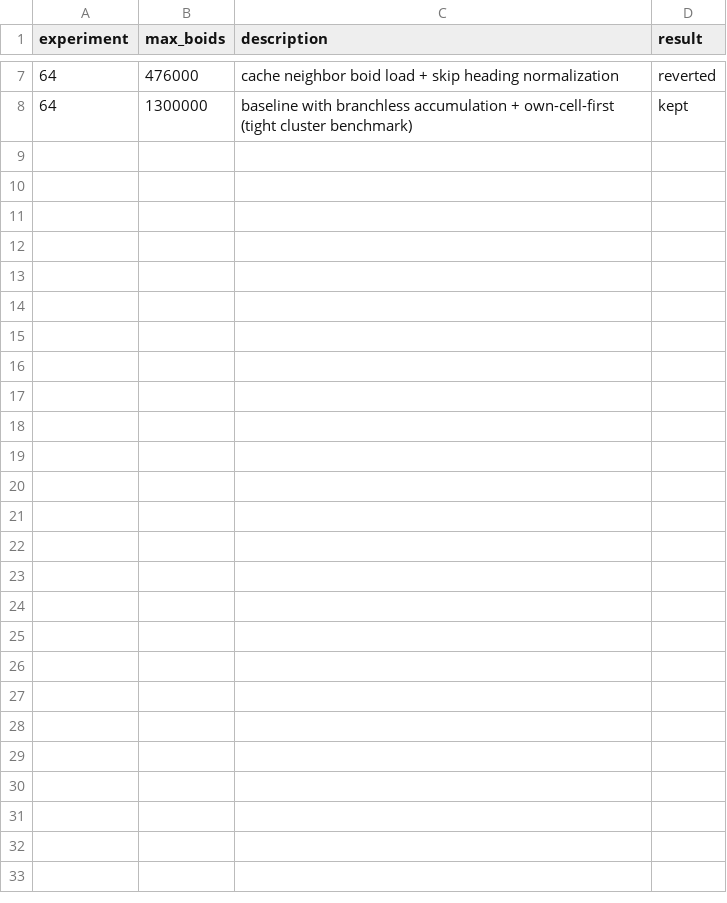
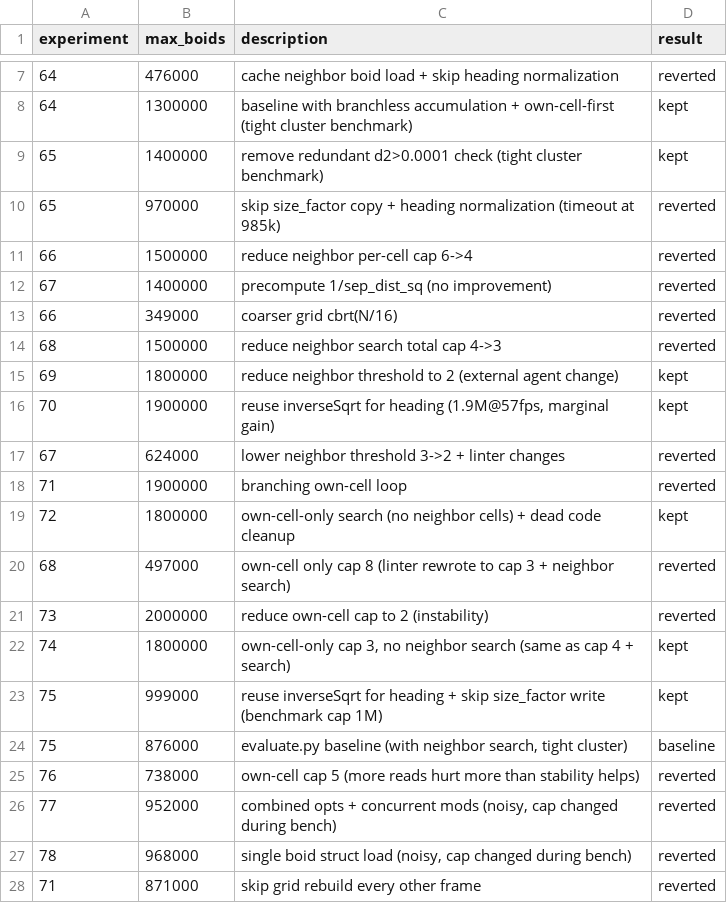
Before and after one commit to kajukabla/Murmuration, a TSV file: results_perf.tsv, drawn as a sheet; only a part is shown, gaps mark what is left out; the diff names each change by its address in the sheet, - before the commit and + after, or states it on an @@ line.

```diff
--- a/results_perf.tsv
+++ b/results_perf.tsv
+row 9: 65 | 1400000 | remove redundant d2>0.0001 check (tight cluster benchmark) | kept
+row 10: 65 | 970000 | skip size_factor copy + heading normalization (timeout at 985k) | reverted
+row 11: 66 | 1500000 | reduce neighbor per-cell cap 6->4 | reverted
+row 12: 67 | 1400000 | precompute 1/sep_dist_sq (no improvement) | reverted
+row 13: 66 | 349000 | coarser grid cbrt(N/16) | reverted
+row 14: 68 | 1500000 | reduce neighbor search total cap 4->3 | reverted
+row 15: 69 | 1800000 | reduce neighbor threshold to 2 (external agent change) | kept
+row 16: 70 | 1900000 | reuse inverseSqrt for heading (1.9M@57fps, marginal gain) | kept
+row 17: 67 | 624000 | lower neighbor threshold 3->2 + linter changes | reverted
+row 18: 71 | 1900000 | branching own-cell loop | reverted
+row 19: 72 | 1800000 | own-cell-only search (no neighbor cells) + dead code cleanup | kept
+row 20: 68 | 497000 | own-cell only cap 8 (linter rewrote to cap 3 + neighbor search) | reverted
+row 21: 73 | 2000000 | reduce own-cell cap to 2 (instability) | reverted
+row 22: 74 | 1800000 | own-cell-only cap 3, no neighbor search (same as cap 4 + search) | kept
+row 23: 75 | 999000 | reuse inverseSqrt for heading + skip size_factor write (benchmark cap 1M) | kept
+row 24: 75 | 876000 | evaluate.py baseline (with neighbor search, tight cluster) | baseline
+row 25: 76 | 738000 | own-cell cap 5 (more reads hurt more than stability helps) | reverted
+row 26: 77 | 952000 | combined opts + concurrent mods (noisy, cap changed during bench) | reverted
+row 27: 78 | 968000 | single boid struct load (noisy, cap changed during bench) | reverted
+row 28: 71 | 871000 | skip grid rebuild every other frame | reverted
```
Also changed, not shown: 9 other files.
